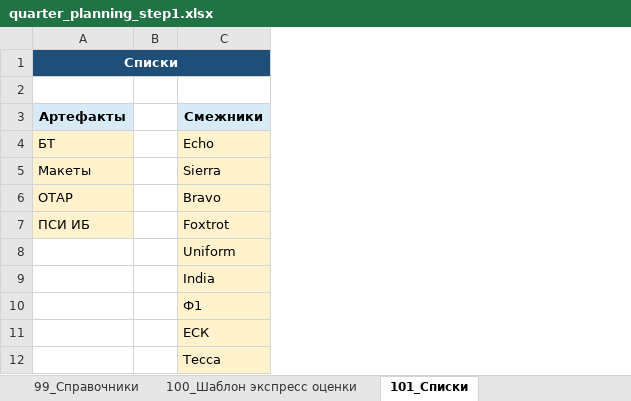
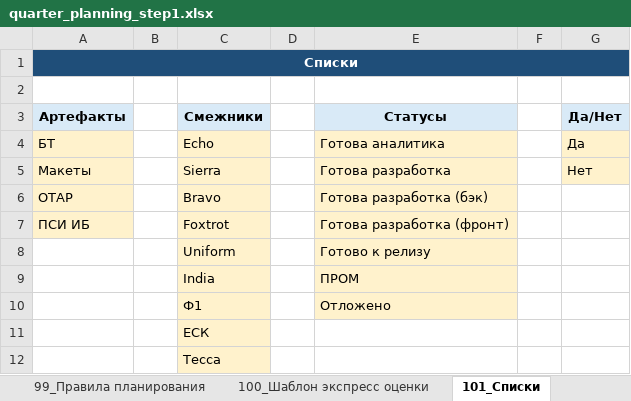
Before and after one commit to NikitaGoguev/excel-planning, an Excel workbook: outputs/quarter_planning_step1.xlsx, sheet 101_Списки, drawn as a sheet; values as stored, in another font and other column widths than the file's, no borders; table styles not drawn; the diff names each change by its address in the sheet, - before the commit and + after, or states it on an @@ line.

```diff
--- a/outputs/quarter_planning_step1.xlsx (sheet 101_Списки)
+++ b/outputs/quarter_planning_step1.xlsx (sheet 101_Списки)
-sheet tab: 99_Справочники
+sheet tab: 99_Правила планирования
+column D, empty
+column E (Статусы), rows 4-10: Готова аналитика | Готова разработка | Готова разработка (бэк) | Готова разработка (фронт) | Готово к релизу | ПРОМ | Отложено
+column F, empty
+column G (Да/Нет), rows 4-5: Да | Нет
```
Also changed, not shown: sheet 99_Правила планирования, sheet 04_Квартальный план, sheet 02_Capacity, sheet 00_Настройки, sheet 03_Оценка задач, assets/vba/quarter_planning_macro_template.xlsm, outputs/quarter_planning_step2.xlsm, 43 other files.
